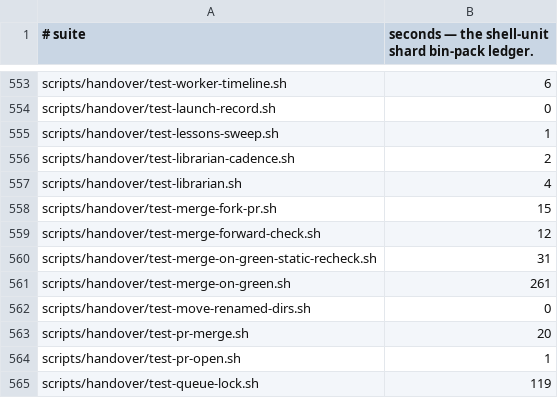
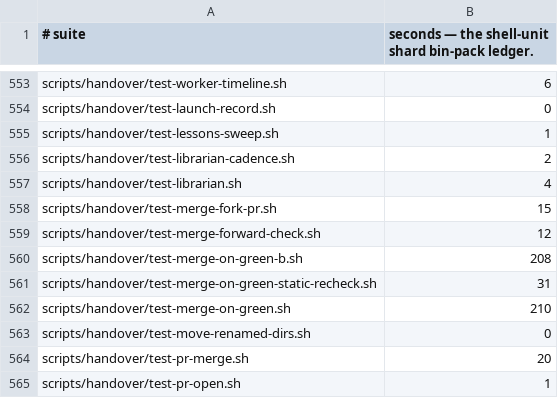
Before and after one commit to yotamleo-org/Himmel, a TSV file: scripts/ci/suite-durations.tsv, drawn as a sheet; only a part is shown, gaps mark what is left out; the shorter side is filled out with more unchanged rows.

```diff
--- a/scripts/ci/suite-durations.tsv
+++ b/scripts/ci/suite-durations.tsv
@@ -559,4 +559,5 @@ scripts/handover/test-merge-fork-pr.sh	15
 scripts/handover/test-merge-forward-check.sh	12
+scripts/handover/test-merge-on-green-b.sh	208
 scripts/handover/test-merge-on-green-static-recheck.sh	31
-scripts/handover/test-merge-on-green.sh	261
+scripts/handover/test-merge-on-green.sh	210
 scripts/handover/test-move-renamed-dirs.sh	0
```
Also changed, not shown: scripts/ci/suite-tiers.tsv, 5 other files.
